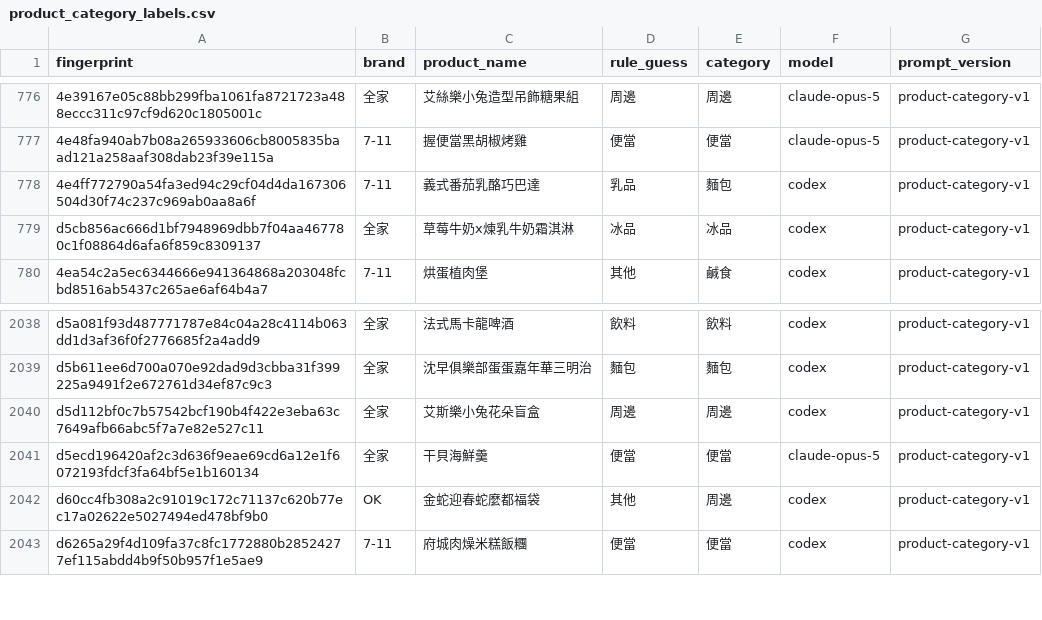
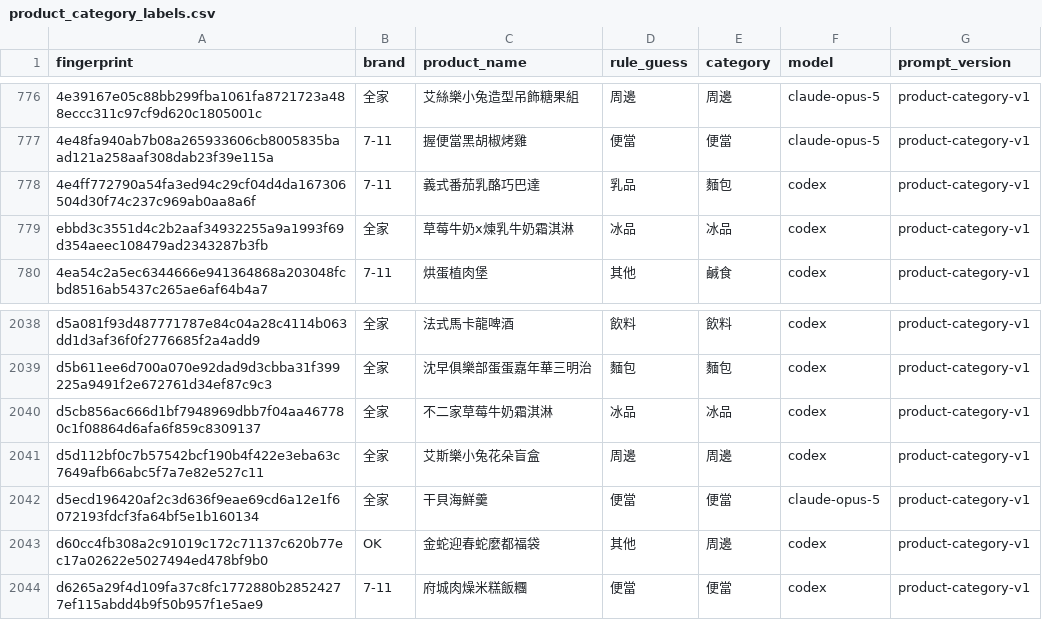
Before and after one commit to YuHsunWang/cvs-radar, a CSV file: data/labels/product_category_labels.csv, drawn as a sheet; only a part is shown, gaps mark what is left out.

Commit message:
fix: repair collided category fingerprints

```diff
--- a/data/labels/product_category_labels.csv
+++ b/data/labels/product_category_labels.csv
@@ -778,3 +778,3 @@
 4e4ff772790a54fa3ed94c29cf04d4da167306504d30f74c237c969ab0aa8a6f,7-11,義式番茄乳酪巧巴達,乳品,麵包,codex,product-category-v1
-d5cb856ac666d1bf7948969dbb7f04aa467780c1f08864d6afa6f859c8309137,全家,草莓牛奶x煉乳牛奶霜淇淋,冰品,冰品,codex,product-category-v1
+ebbd3c3551d4c2b2aaf34932255a9a1993f69d354aeec108479ad2343287b3fb,全家,草莓牛奶x煉乳牛奶霜淇淋,冰品,冰品,codex,product-category-v1
 4ea54c2a5ec6344666e941364868a203048fcbd8516ab5437c265ae6af64b4a7,7-11,烘蛋植肉堡,其他,鹹食,codex,product-category-v1
@@ -2039,2 +2039,3 @@ d5a081f93d487771787e84c04a28c4114b063dd1d3af36f0f2776685f2a4add9,全家,法式
 d5b611ee6d700a070e92dad9d3cbba31f399225a9491f2e672761d34ef87c9c3,全家,沈早俱樂部蛋蛋嘉年華三明治,麵包,麵包,codex,product-category-v1
+d5cb856ac666d1bf7948969dbb7f04aa467780c1f08864d6afa6f859c8309137,全家,不二家草莓牛奶霜淇淋,冰品,冰品,codex,product-category-v1
 d5d112bf0c7b57542bcf190b4f422e3eba63c7649afb66abc5f7a7e82e527c11,全家,艾斯樂小兔花朵盲盒,周邊,周邊,codex,product-category-v1
```
